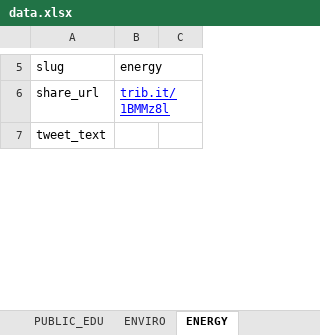
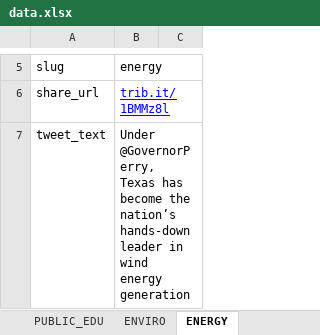
Before and after one commit to texastribune/perry-legacy, an Excel workbook: data.xlsx, sheet ENERGY, drawn as a sheet; only a part is shown, gaps mark what is left out; values as stored, in another font and other column widths than the file's, no borders; charts and pictures not drawn; the diff covers the shown part only; the diff names each change by its address in the sheet, - before the commit and + after, or states it on an @@ line.

```diff
--- a/data.xlsx (sheet ENERGY)
+++ b/data.xlsx (sheet ENERGY)
-B7: (empty)
+B7: Under @GovernorPerry, Texas has become the nation’s hands-down leader in wind energy generation
```
Also changed, not shown: 1 removed row and 2 edited cells elsewhere in this sheet, sheet ENVIRO, sheet IMMIGRATION, sheet TEF, sheet JUSTICE, sheet OVERVIEW, 3 other files.
